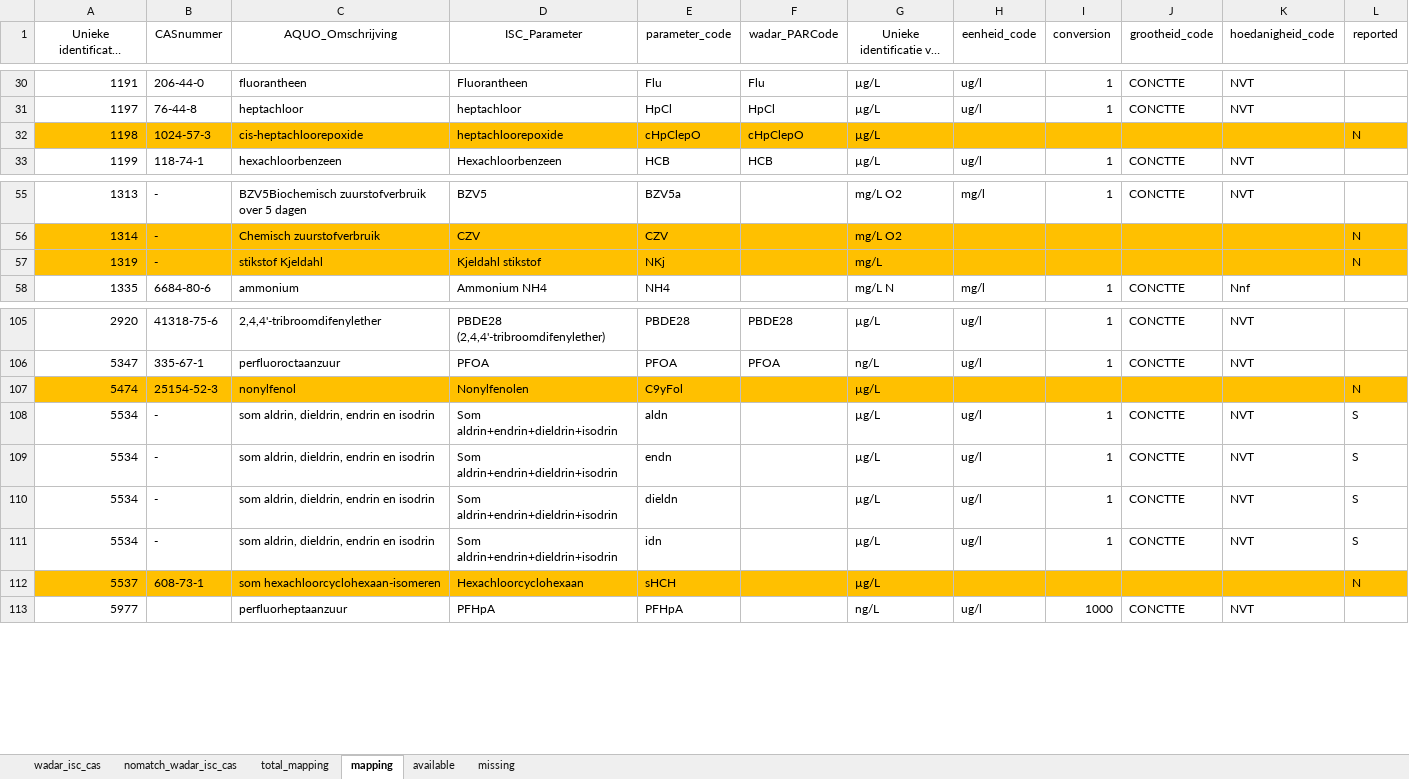
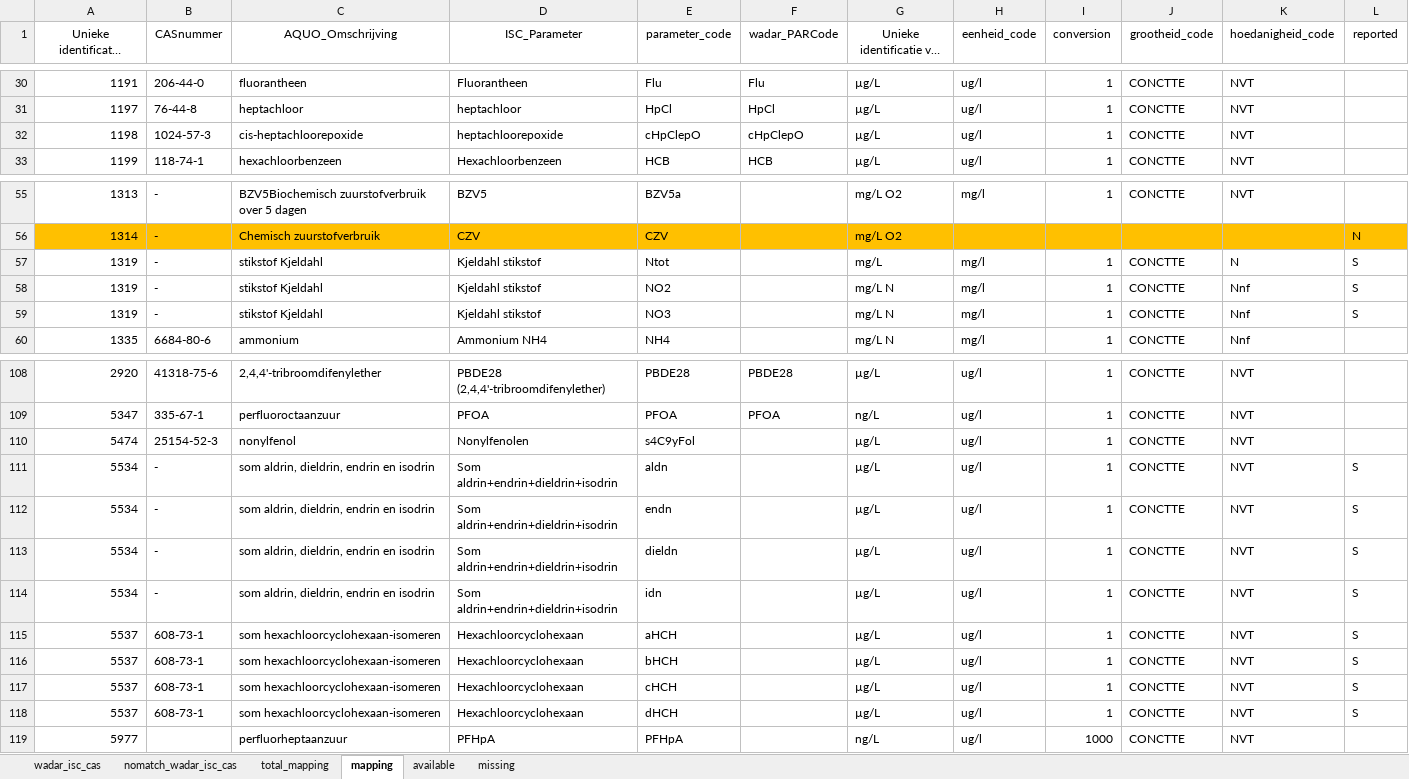
Before and after one commit to openearth/ISC-mapping-schelde, an Excel workbook: mappings/parameter_mapping_final.xlsx, sheet mapping, drawn as a sheet; only a part is shown, gaps mark what is left out; long unchanged cells end in …; values as stored, in another font and other column widths than the file's, no borders; addresses are those after the commit; the diff covers the shown part only; the diff names each change by its address in the sheet, - before the commit and + after, or states it on an @@ line.

Commit message:
Updating substances in mapping table and code.
Updating substances in mapping table and code.

```diff
--- a/mappings/parameter_mapping_final.xlsx (sheet mapping)
+++ b/mappings/parameter_mapping_final.xlsx (sheet mapping)
-A32:L32 fill: #FFC000
+A32:L32 fill: none
-H32 (eenheid_code): (empty)
+H32 (eenheid_code): ug/l
-I32 (conversion): (empty)
+I32 (conversion): 1
-J32 (grootheid_code): (empty)
+J32 (grootheid_code): CONCTTE
-K32 (hoedanigheid_code): (empty)
+K32 (hoedanigheid_code): NVT
-L32 (reported): N
+L32 (reported): (empty)
-A57:L57 fill: #FFC000
+A57:L57 fill: none
-E57 (parameter_code): NKj
+E57 (parameter_code): Ntot
-H57 (eenheid_code): (empty)
+H57 (eenheid_code): mg/l
-I57 (conversion): (empty)
+I57 (conversion): 1
-J57 (grootheid_code): (empty)
+J57 (grootheid_code): CONCTTE
-K57 (hoedanigheid_code): (empty)
+K57 (hoedanigheid_code): N
-L57 (reported): N
+L57 (reported): S
+row 58: 1319 | - | stikstof Kjeldahl | Kjeldahl stikstof | NO2 |  | mg/L N | mg/l | 1 | CONCTTE | Nnf | S
+row 59: 1319 | - | stikstof Kjeldahl | Kjeldahl stikstof | NO3 |  | mg/L N | mg/l | 1 | CONCTTE | Nnf | S
-A110:L110 fill: #FFC000
+A110:L110 fill: none
-E110 (parameter_code): C9yFol
+E110 (parameter_code): s4C9yFol
-H110 (eenheid_code): (empty)
+H110 (eenheid_code): ug/l
-I110 (conversion): (empty)
+I110 (conversion): 1
-J110 (grootheid_code): (empty)
+J110 (grootheid_code): CONCTTE
-K110 (hoedanigheid_code): (empty)
+K110 (hoedanigheid_code): NVT
-L110 (reported): N
+L110 (reported): (empty)
-A115:L115 fill: #FFC000
+A115:L115 fill: none
-E115 (parameter_code): sHCH
+E115 (parameter_code): aHCH
-H115 (eenheid_code): (empty)
+H115 (eenheid_code): ug/l
-I115 (conversion): (empty)
+I115 (conversion): 1
-J115 (grootheid_code): (empty)
+J115 (grootheid_code): CONCTTE
-K115 (hoedanigheid_code): (empty)
+K115 (hoedanigheid_code): NVT
-L115 (reported): N
+L115 (reported): S
+row 116: 5537 | 608-73-1 | som hexachloorcyclohexaan-isomeren | Hexachloorcyclohexaan | bHCH |  | µg/L | ug/l | 1 | CONCTTE | NVT | S
+row 117: 5537 | 608-73-1 | som hexachloorcyclohexaan-isomeren | Hexachloorcyclohexaan | cHCH |  | µg/L | ug/l | 1 | CONCTTE | NVT | S
+row 118: 5537 | 608-73-1 | som hexachloorcyclohexaan-isomeren | Hexachloorcyclohexaan | dHCH |  | µg/L | ug/l | 1 | CONCTTE | NVT | S
```
Also changed, not shown: 2 added rows, 13 edited cells and cell formats elsewhere in this sheet, mappings/hoedanigheid_mapped.xlsx, 2 other files.
